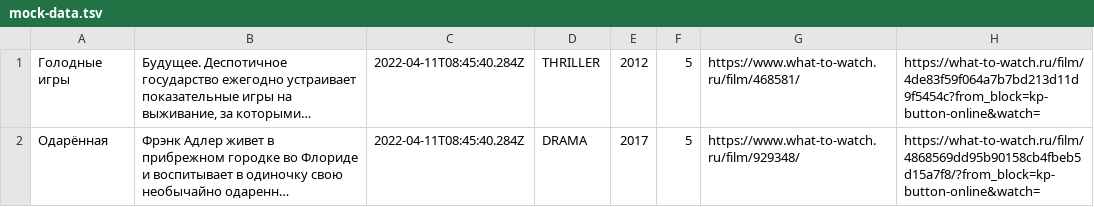
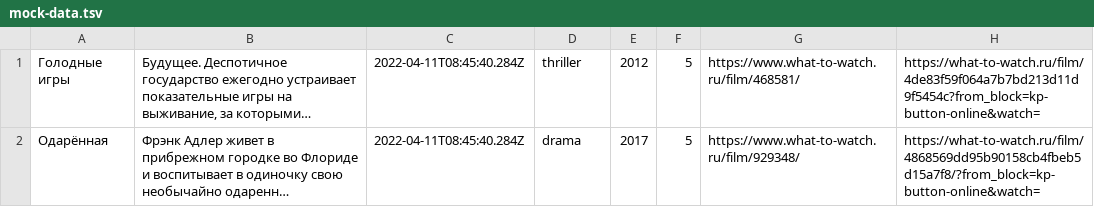
Before and after one commit to DaryaVkh/2231001-what-to-watch-2, a TSV file: mocks/mock-data.tsv, drawn as a sheet; only a part is shown; long unchanged cells end in …; the diff names each change by its address in the sheet, - before the commit and + after, or states it on an @@ line.

```diff
--- a/mocks/mock-data.tsv
+++ b/mocks/mock-data.tsv
-D1: THRILLER
+D1: thriller
-D2: DRAMA
+D2: drama
```
Also changed, not shown: 6 other files.
